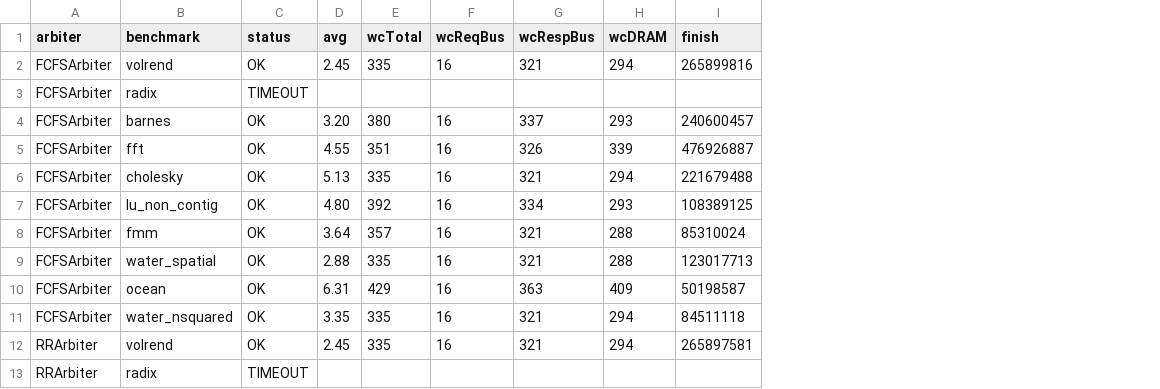
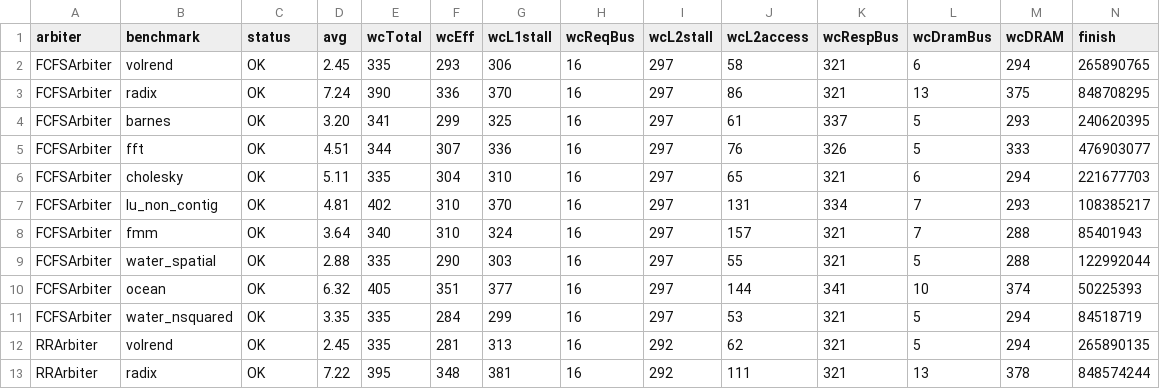
Before and after one commit to FanosResearch/OctopusSimulator, a CSV file: results/arbiter/splash.csv, drawn as a sheet; only a part is shown; removed rows and columns are numbered as before the commit, all else as after; the diff covers the shown part only; the diff names each change by its address in the sheet, - before the commit and + after, or states it on an @@ line.

```diff
--- a/results/arbiter/splash.csv
+++ b/results/arbiter/splash.csv
+column F (wcEff), row 2: 293; rows 4-12: 299 | 307 | 304 | 310 | 310 | 290 | 351 | 284 | 281
+column G (wcL1stall), row 2: 306; rows 4-12: 325 | 336 | 310 | 370 | 324 | 303 | 377 | 299 | 313
+column I (wcL2stall), row 2: 297; rows 4-12: 297 | 297 | 297 | 297 | 297 | 297 | 297 | 297 | 292
+column J (wcL2access), row 2: 58; rows 4-12: 61 | 76 | 65 | 131 | 157 | 55 | 144 | 53 | 62
+column L (wcDramBus), row 2: 6; rows 4-12: 5 | 5 | 6 | 7 | 7 | 5 | 10 | 5 | 5
-N2 (finish): 265899816
+N2 (finish): 265890765
-row 3: FCFSArbiter | radix | TIMEOUT
+row 3: FCFSArbiter | radix | OK | 7.24 | 390 | 336 | 370 | 16 | 297 | 86 | 321 | 13 | 375 | 848708295
-E4 (wcTotal): 380
+E4 (wcTotal): 341
-N4 (finish): 240600457
+N4 (finish): 240620395
-D5 (avg): 4.55
+D5 (avg): 4.51
-E5 (wcTotal): 351
+E5 (wcTotal): 344
-M5 (wcDRAM): 339
+M5 (wcDRAM): 333
-N5 (finish): 476926887
+N5 (finish): 476903077
-D6 (avg): 5.13
+D6 (avg): 5.11
-N6 (finish): 221679488
+N6 (finish): 221677703
-D7 (avg): 4.80
+D7 (avg): 4.81
-E7 (wcTotal): 392
+E7 (wcTotal): 402
-N7 (finish): 108389125
+N7 (finish): 108385217
-E8 (wcTotal): 357
+E8 (wcTotal): 340
-N8 (finish): 85310024
+N8 (finish): 85401943
-N9 (finish): 123017713
+N9 (finish): 122992044
-D10 (avg): 6.31
+D10 (avg): 6.32
-E10 (wcTotal): 429
+E10 (wcTotal): 405
-K10 (wcRespBus): 363
+K10 (wcRespBus): 341
-M10 (wcDRAM): 409
+M10 (wcDRAM): 374
-N10 (finish): 50198587
+N10 (finish): 50225393
-N11 (finish): 84511118
+N11 (finish): 84518719
-N12 (finish): 265897581
+N12 (finish): 265890135
-row 13: RRArbiter | radix | TIMEOUT
+row 13: RRArbiter | radix | OK | 7.22 | 395 | 348 | 381 | 16 | 292 | 111 | 321 | 13 | 378 | 848574244
```
Also changed, not shown: 4 added rows, 4 removed rows and 30 edited cells elsewhere in this file, results/replacement/splash.csv, 13 other files.
